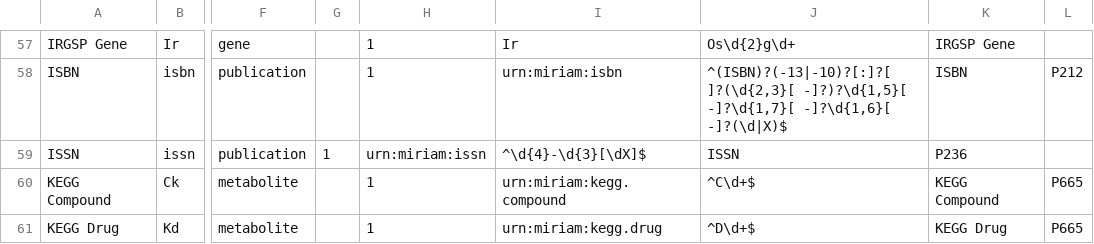
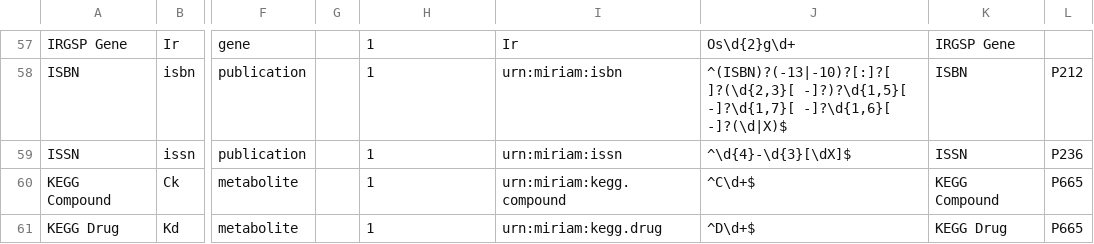
Before and after one commit to bridgedb/datasources, a TSV file: datasources.tsv, drawn as a sheet; only a part is shown, gaps mark what is left out; the diff names each change by its address in the sheet, - before the commit and + after, or states it on an @@ line.

Commit message:
Added ISSN to datasource.tsv (added column)

```diff
--- a/datasources.tsv
+++ b/datasources.tsv
-G59: 1
+G59: (empty)
-H59: urn:miriam:issn
+H59: 1
-I59: ^\d{4}-\d{3}[\dX]$
+I59: urn:miriam:issn
-J59: ISSN
+J59: ^\d{4}-\d{3}[\dX]$
-K59: P236
+K59: ISSN
-L59: (empty)
+L59: P236
```
